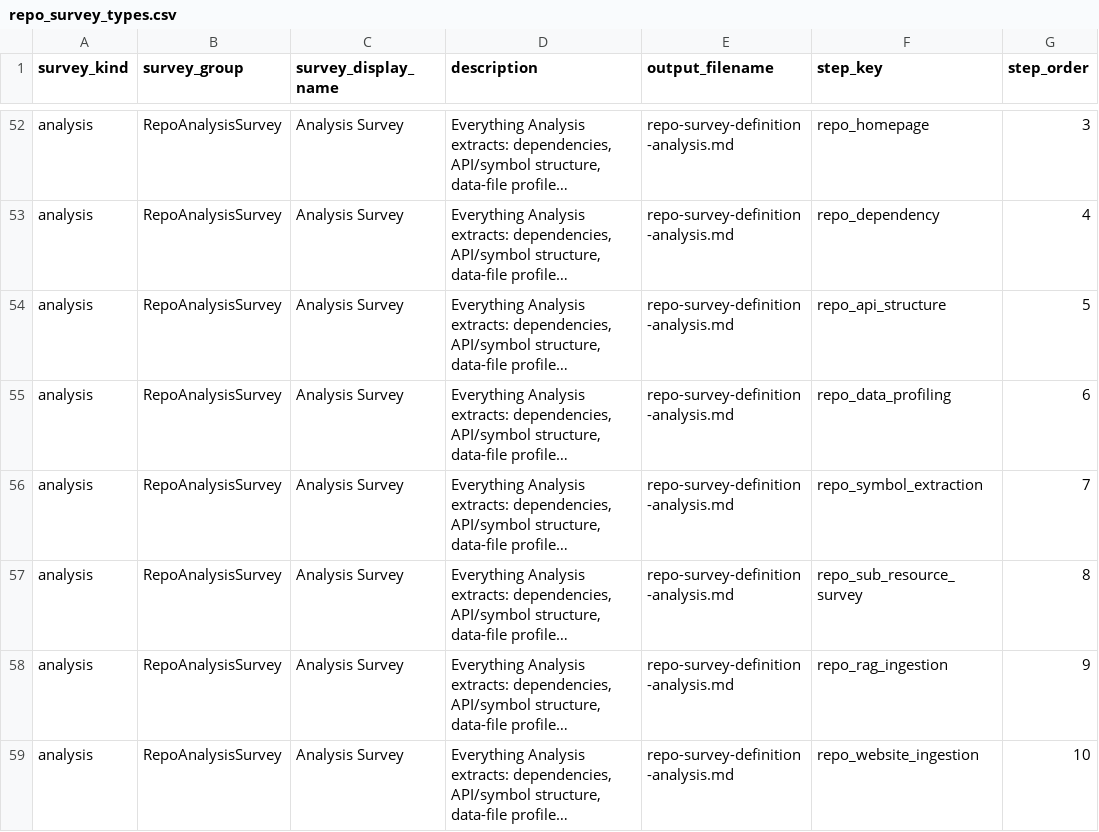
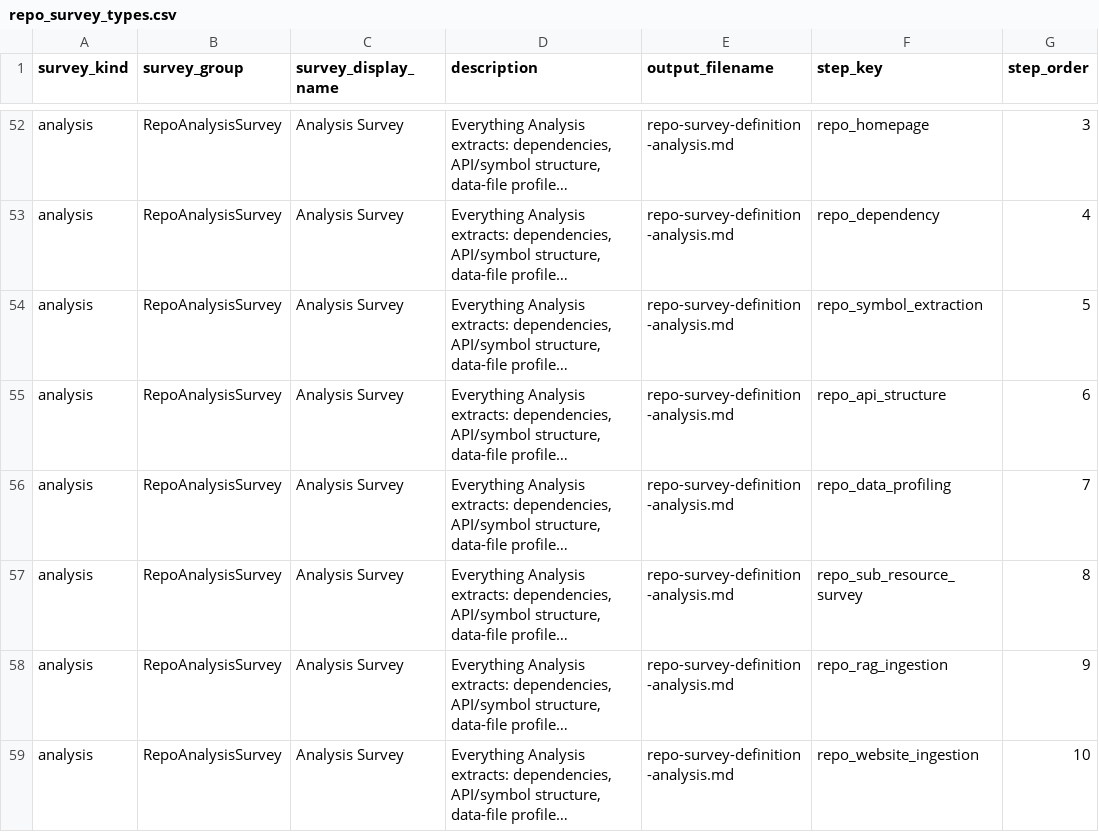
Before and after one commit to dwolfson/trellis, a CSV file: packages/resource-explorer/docs/dr-egeria/repo_survey_types.csv, drawn as a sheet; only a part is shown, gaps mark what is left out; long unchanged cells end in …; the diff names each change by its address in the sheet, - before the commit and + after, or states it on an @@ line.

```diff
--- a/packages/resource-explorer/docs/dr-egeria/repo_survey_types.csv
+++ b/packages/resource-explorer/docs/dr-egeria/repo_survey_types.csv
-F54 (step_key): repo_api_structure
+F54 (step_key): repo_symbol_extraction
-F55 (step_key): repo_data_profiling
+F55 (step_key): repo_api_structure
-F56 (step_key): repo_symbol_extraction
+F56 (step_key): repo_data_profiling
```
Also changed, not shown: 11 other files.
